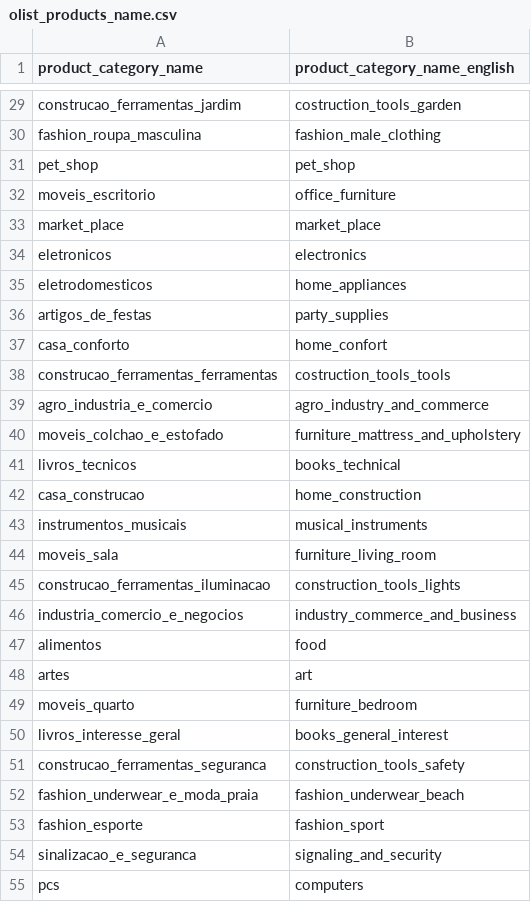
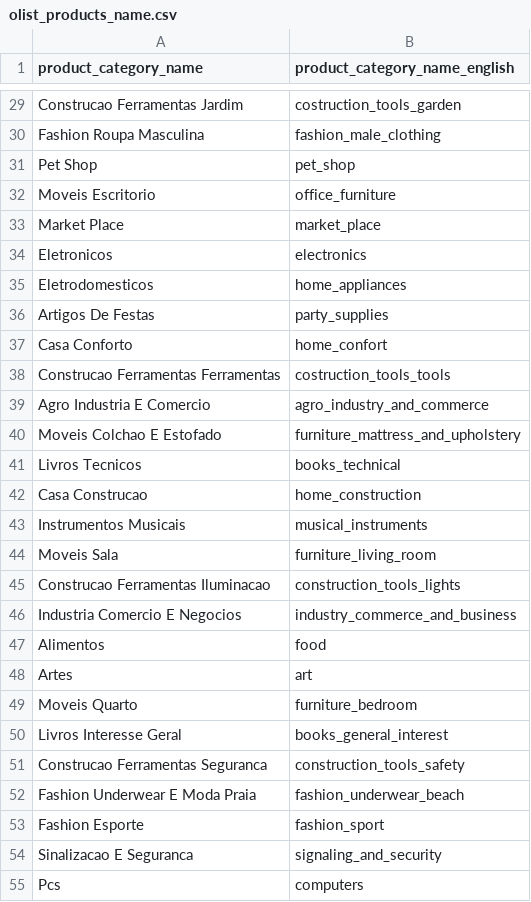
Before and after one commit to kaladabrio2020/ecommerce-brazil-dashboard-bi, a CSV file: dataset_limpo_para_analise/olist_products_name.csv, drawn as a sheet; only a part is shown, gaps mark what is left out; the diff covers the shown part only; the diff names each change by its address in the sheet, - before the commit and + after, or states it on an @@ line.

```diff
--- a/dataset_limpo_para_analise/olist_products_name.csv
+++ b/dataset_limpo_para_analise/olist_products_name.csv
-A29 (product_category_name): construcao_ferramentas_jardim
+A29 (product_category_name): Construcao Ferramentas Jardim
-A30 (product_category_name): fashion_roupa_masculina
+A30 (product_category_name): Fashion Roupa Masculina
-A31 (product_category_name): pet_shop
+A31 (product_category_name): Pet Shop
-A32 (product_category_name): moveis_escritorio
+A32 (product_category_name): Moveis Escritorio
-A33 (product_category_name): market_place
+A33 (product_category_name): Market Place
-A34 (product_category_name): eletronicos
+A34 (product_category_name): Eletronicos
-A35 (product_category_name): eletrodomesticos
+A35 (product_category_name): Eletrodomesticos
-A36 (product_category_name): artigos_de_festas
+A36 (product_category_name): Artigos De Festas
-A37 (product_category_name): casa_conforto
+A37 (product_category_name): Casa Conforto
-A38 (product_category_name): construcao_ferramentas_ferramentas
+A38 (product_category_name): Construcao Ferramentas Ferramentas
-A39 (product_category_name): agro_industria_e_comercio
+A39 (product_category_name): Agro Industria E Comercio
-A40 (product_category_name): moveis_colchao_e_estofado
+A40 (product_category_name): Moveis Colchao E Estofado
-A41 (product_category_name): livros_tecnicos
+A41 (product_category_name): Livros Tecnicos
-A42 (product_category_name): casa_construcao
+A42 (product_category_name): Casa Construcao
-A43 (product_category_name): instrumentos_musicais
+A43 (product_category_name): Instrumentos Musicais
-A44 (product_category_name): moveis_sala
+A44 (product_category_name): Moveis Sala
-A45 (product_category_name): construcao_ferramentas_iluminacao
+A45 (product_category_name): Construcao Ferramentas Iluminacao
-A46 (product_category_name): industria_comercio_e_negocios
+A46 (product_category_name): Industria Comercio E Negocios
-A47 (product_category_name): alimentos
+A47 (product_category_name): Alimentos
-A48 (product_category_name): artes
+A48 (product_category_name): Artes
-A49 (product_category_name): moveis_quarto
+A49 (product_category_name): Moveis Quarto
-A50 (product_category_name): livros_interesse_geral
+A50 (product_category_name): Livros Interesse Geral
-A51 (product_category_name): construcao_ferramentas_seguranca
+A51 (product_category_name): Construcao Ferramentas Seguranca
-A52 (product_category_name): fashion_underwear_e_moda_praia
+A52 (product_category_name): Fashion Underwear E Moda Praia
-A53 (product_category_name): fashion_esporte
+A53 (product_category_name): Fashion Esporte
-A54 (product_category_name): sinalizacao_e_seguranca
+A54 (product_category_name): Sinalizacao E Seguranca
-A55 (product_category_name): pcs
+A55 (product_category_name): Pcs
```
Also changed, not shown: 44 edited cells elsewhere in this file, dataset_limpo_para_analise/olist_sellers.csv, 6 other files.
